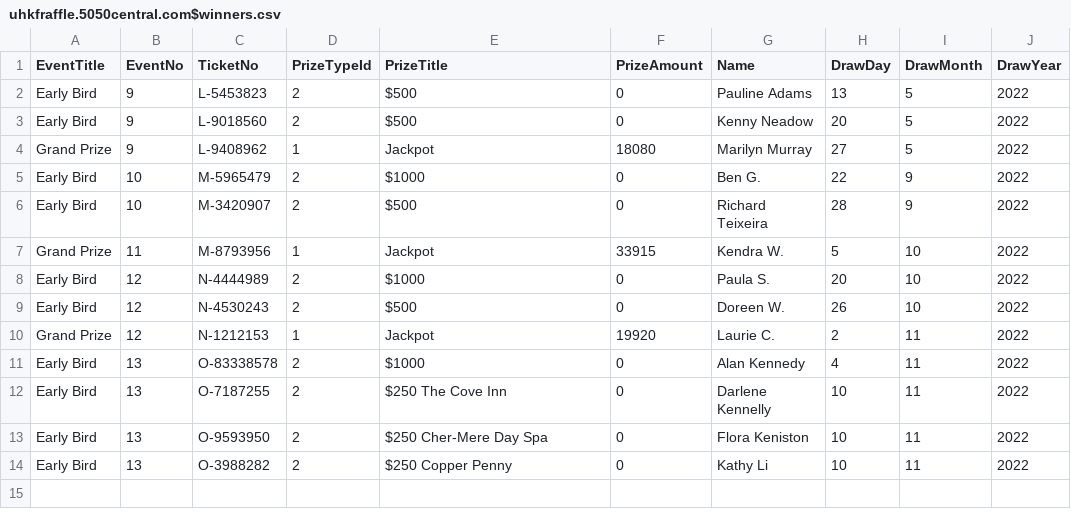
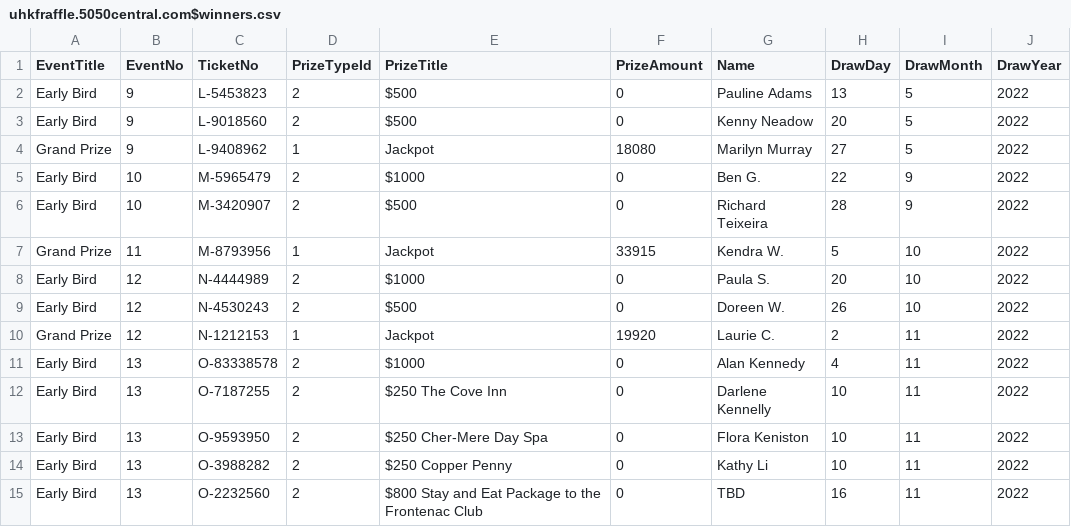
Before and after one commit to LuxYogasegaran/winners-list, a CSV file: uhkfraffle.5050central.com$winners.csv, drawn as a sheet; the diff names each change by its address in the sheet, - before the commit and + after, or states it on an @@ line.

Commit message:
Update uhkfraffle.5050central.com$winners.csv

```diff
--- a/uhkfraffle.5050central.com$winners.csv
+++ b/uhkfraffle.5050central.com$winners.csv
+row 15: Early Bird | 13 | O-2232560 | 2 | $800 Stay and Eat Package to the Frontenac Club | 0 | TBD | 16 | 11 | 2022
```
